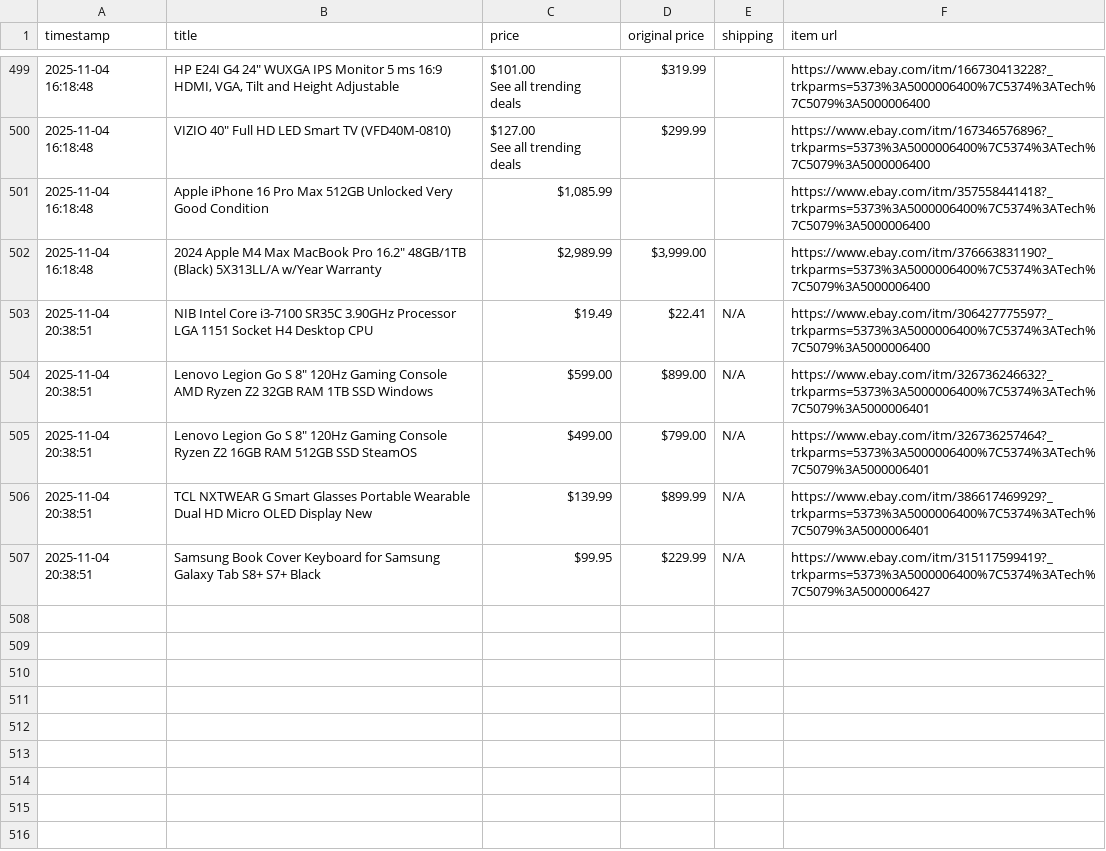
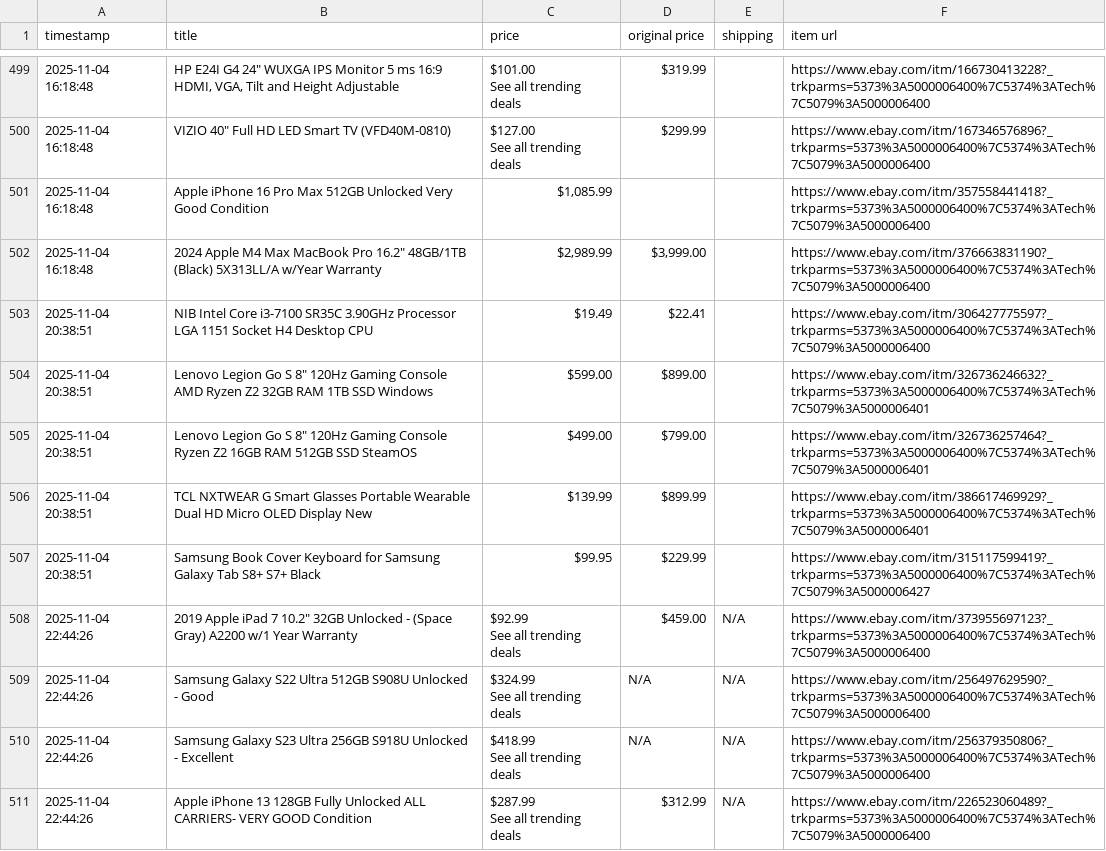
Before and after one commit to soueidat30/ebay_tech, a CSV file: ebay_tech_deals.csv, drawn as a sheet; only a part is shown, gaps mark what is left out; the diff covers the shown part only.

```diff
--- a/ebay_tech_deals.csv
+++ b/ebay_tech_deals.csv
@@ -607,6 +607,14 @@ See all trending deals",$299.99,,https://www.ebay.com/itm/167346576896?_trkparms
 2025-11-04 16:18:48,"2024 Apple M4 Max MacBook Pro 16.2"" 48GB/1TB (Black) 5X313LL/A w/Year Warranty","$2,989.99","$3,999.00",,https://www.ebay.com/itm/376663831190?_trkparms=5373%3A5000006400%7C5374%3ATech%7C5079%3A5000006400
-2025-11-04 20:38:51,NIB Intel Core i3-7100 SR35C 3.90GHz Processor LGA 1151 Socket H4 Desktop CPU,$19.49,$22.41,N/A,https://www.ebay.com/itm/306427775597?_trkparms=5373%3A5000006400%7C5374%3ATech%7C5079%3A5000006400
-2025-11-04 20:38:51,"Lenovo Legion Go S 8"" 120Hz Gaming Console AMD Ryzen Z2 32GB RAM 1TB SSD Windows",$599.00,$899.00,N/A,https://www.ebay.com/itm/326736246632?_trkparms=5373%3A5000006400%7C5374%3ATech%7C5079%3A5000006401
-2025-11-04 20:38:51,"Lenovo Legion Go S 8"" 120Hz Gaming Console Ryzen Z2 16GB RAM 512GB SSD SteamOS",$499.00,$799.00,N/A,https://www.ebay.com/itm/326736257464?_trkparms=5373%3A5000006400%7C5374%3ATech%7C5079%3A5000006401
-2025-11-04 20:38:51,TCL NXTWEAR G Smart Glasses Portable Wearable Dual HD Micro OLED Display New,$139.99,$899.99,N/A,https://www.ebay.com/itm/386617469929?_trkparms=5373%3A5000006400%7C5374%3ATech%7C5079%3A5000006401
-2025-11-04 20:38:51,Samsung Book Cover Keyboard for Samsung Galaxy Tab S8+ S7+ Black,$99.95,$229.99,N/A,https://www.ebay.com/itm/315117599419?_trkparms=5373%3A5000006400%7C5374%3ATech%7C5079%3A5000006427
+2025-11-04 20:38:51,NIB Intel Core i3-7100 SR35C 3.90GHz Processor LGA 1151 Socket H4 Desktop CPU,$19.49,$22.41,,https://www.ebay.com/itm/306427775597?_trkparms=5373%3A5000006400%7C5374%3ATech%7C5079%3A5000006400
+2025-11-04 20:38:51,"Lenovo Legion Go S 8"" 120Hz Gaming Console AMD Ryzen Z2 32GB RAM 1TB SSD Windows",$599.00,$899.00,,https://www.ebay.com/itm/326736246632?_trkparms=5373%3A5000006400%7C5374%3ATech%7C5079%3A5000006401
+2025-11-04 20:38:51,"Lenovo Legion Go S 8"" 120Hz Gaming Console Ryzen Z2 16GB RAM 512GB SSD SteamOS",$499.00,$799.00,,https://www.ebay.com/itm/326736257464?_trkparms=5373%3A5000006400%7C5374%3ATech%7C5079%3A5000006401
+2025-11-04 20:38:51,TCL NXTWEAR G Smart Glasses Portable Wearable Dual HD Micro OLED Display New,$139.99,$899.99,,https://www.ebay.com/itm/386617469929?_trkparms=5373%3A5000006400%7C5374%3ATech%7C5079%3A5000006401
+2025-11-04 20:38:51,Samsung Book Cover Keyboard for Samsung Galaxy Tab S8+ S7+ Black,$99.95,$229.99,,https://www.ebay.com/itm/315117599419?_trkparms=5373%3A5000006400%7C5374%3ATech%7C5079%3A5000006427
+2025-11-04 22:44:26,"2019 Apple iPad 7 10.2"" 32GB Unlocked - (Space Gray) A2200 w/1 Year Warranty","$92.99
+See all trending deals",$459.00,N/A,https://www.ebay.com/itm/373955697123?_trkparms=5373%3A5000006400%7C5374%3ATech%7C5079%3A5000006400
+2025-11-04 22:44:26,Samsung Galaxy S22 Ultra 512GB S908U Unlocked - Good,"$324.99
+See all trending deals",N/A,N/A,https://www.ebay.com/itm/256497629590?_trkparms=5373%3A5000006400%7C5374%3ATech%7C5079%3A5000006400
+2025-11-04 22:44:26,Samsung Galaxy S23 Ultra 256GB S918U Unlocked - Excellent,"$418.99
+See all trending deals",N/A,N/A,https://www.ebay.com/itm/256379350806?_trkparms=5373%3A5000006400%7C5374%3ATech%7C5079%3A5000006400
+2025-11-04 22:44:26,Apple iPhone 13 128GB Fully Unlocked ALL CARRIERS- VERY GOOD Condition,"$287.99
+See all trending deals",$312.99,N/A,https://www.ebay.com/itm/226523060489?_trkparms=5373%3A5000006400%7C5374%3ATech%7C5079%3A5000006400
```
Also changed, not shown: 8 added rows elsewhere in this file.
